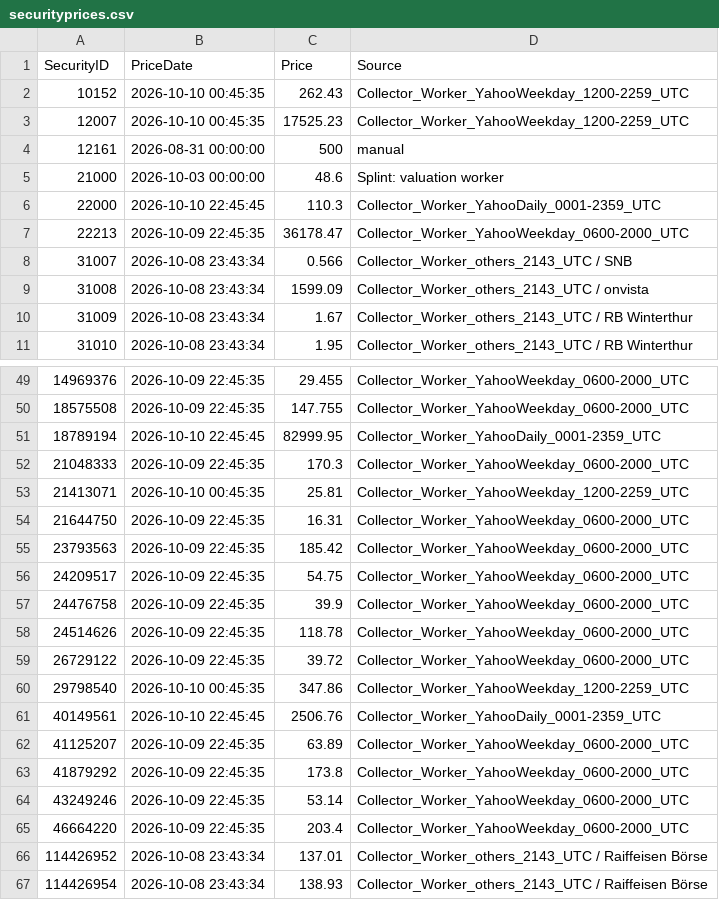
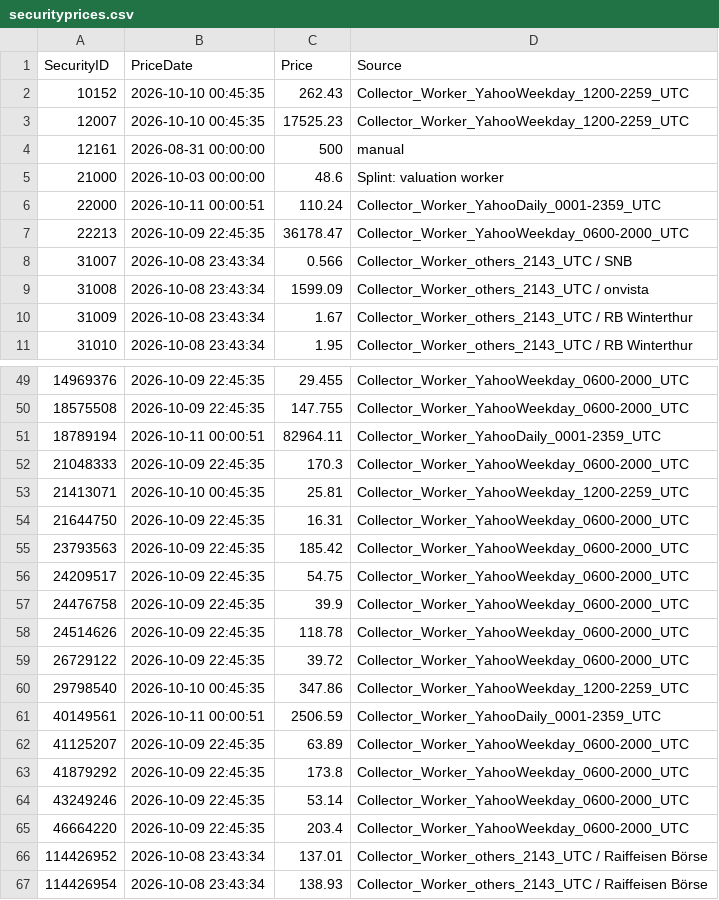
Before and after one commit to Munotstadt/securitydashboard, a CSV file: data/securityprices.csv, drawn as a sheet; only a part is shown, gaps mark what is left out.

```diff
--- a/data/securityprices.csv
+++ b/data/securityprices.csv
@@ -5,3 +5,3 @@
 21000,2026-10-03 00:00:00,48.6,Splint: valuation worker
-22000,2026-10-10 22:45:45,110.3,Collector_Worker_YahooDaily_0001-2359_UTC
+22000,2026-10-11 00:00:51,110.24,Collector_Worker_YahooDaily_0001-2359_UTC
 22213,2026-10-09 22:45:35,36178.47,Collector_Worker_YahooWeekday_0600-2000_UTC
@@ -50,3 +50,3 @@
 18575508,2026-10-09 22:45:35,147.755,Collector_Worker_YahooWeekday_0600-2000_UTC
-18789194,2026-10-10 22:45:45,82999.95,Collector_Worker_YahooDaily_0001-2359_UTC
+18789194,2026-10-11 00:00:51,82964.11,Collector_Worker_YahooDaily_0001-2359_UTC
 21048333,2026-10-09 22:45:35,170.3,Collector_Worker_YahooWeekday_0600-2000_UTC
@@ -60,3 +60,3 @@
 29798540,2026-10-10 00:45:35,347.86,Collector_Worker_YahooWeekday_1200-2259_UTC
-40149561,2026-10-10 22:45:45,2506.76,Collector_Worker_YahooDaily_0001-2359_UTC
+40149561,2026-10-11 00:00:51,2506.59,Collector_Worker_YahooDaily_0001-2359_UTC
 41125207,2026-10-09 22:45:35,63.89,Collector_Worker_YahooWeekday_0600-2000_UTC
```
